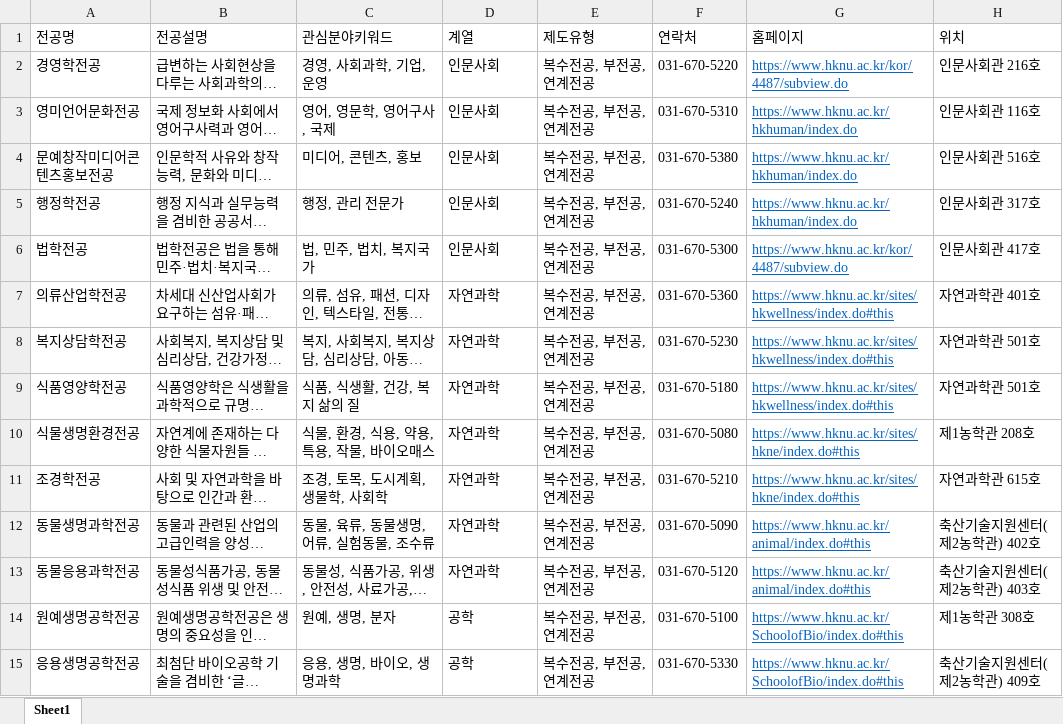
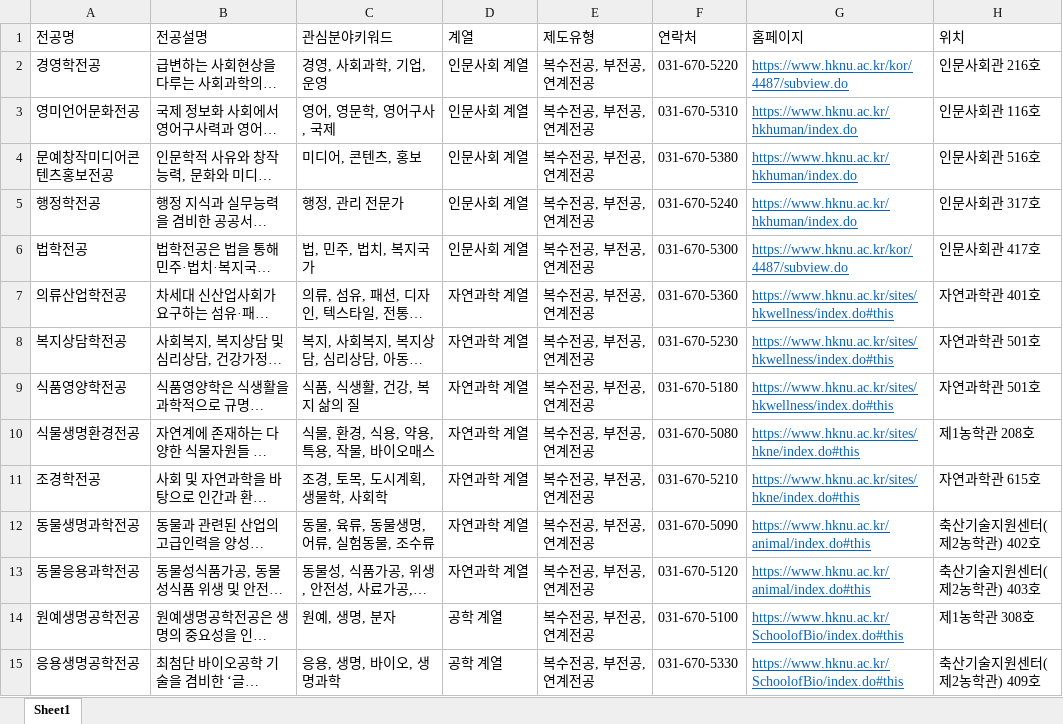
Before and after one commit to hknu-academic/gemini-chat-app, an Excel workbook: data/majors_info.xlsx, sheet Sheet1, drawn as a sheet; only a part is shown; long unchanged cells end in …; values as stored, in another font and other column widths than the file's, no borders; the diff covers the shown part only; the diff names each change by its address in the sheet, - before the commit and + after, or states it on an @@ line.

```diff
--- a/data/majors_info.xlsx (sheet Sheet1)
+++ b/data/majors_info.xlsx (sheet Sheet1)
-D2:D6 (계열): 인문사회
+D2:D6 (계열): 인문사회 계열
-D7:D13 (계열): 자연과학
+D7:D13 (계열): 자연과학 계열
-D14:D15 (계열): 공학
+D14:D15 (계열): 공학 계열
```
Also changed, not shown: 37 removed rows and 47 edited cells elsewhere in this sheet, data/courses.xlsx, data/graduation_requirements.xlsx, 2 other files.
